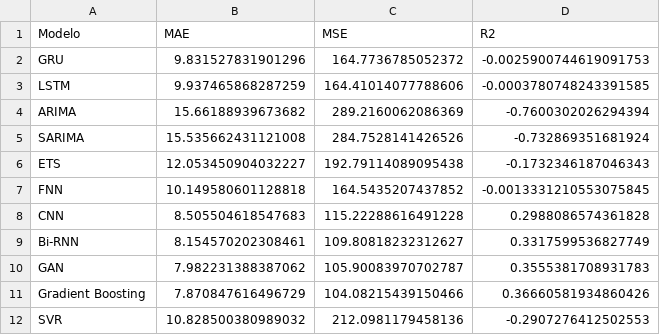
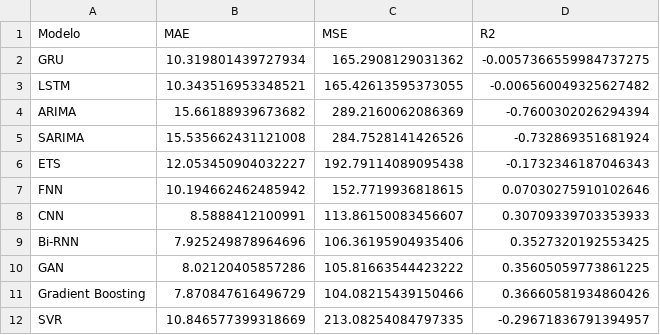
Before and after one commit to CidClayQuirino/rnn-component-lIfe-cycle, a CSV file: df_resultsTiltClinderHydro.csv, drawn as a sheet.

Commit message:
Atualizando df_resultsTiltClinderHydro.csv

```diff
--- a/df_resultsTiltClinderHydro.csv
+++ b/df_resultsTiltClinderHydro.csv
@@ -1,4 +1,4 @@
 Modelo,MAE,MSE,R2
-GRU,9.831527831901296,164.7736785052372,-0.0025900744619091753
-LSTM,9.937465868287259,164.41014077788606,-0.0003780748243391585
+GRU,10.319801439727934,165.2908129031362,-0.0057366559984737275
+LSTM,10.343516953348521,165.42613595373055,-0.006560049325627482
 ARIMA,15.66188939673682,289.2160062086369,-0.7600302026294394
@@ -6,7 +6,7 @@ SARIMA,15.535662431121008,284.7528141426526,-0.732869351681924
 ETS,12.053450904032227,192.79114089095438,-0.1732346187046343
-FNN,10.149580601128818,164.5435207437852,-0.0013331210553075845
-CNN,8.505504618547683,115.22288616491228,0.2988086574361828
-Bi-RNN,8.154570202308461,109.80818232312627,0.3317599536827749
-GAN,7.982231388387062,105.90083970702787,0.3555381708931783
+FNN,10.194662462485942,152.7719936818615,0.07030275910102646
+CNN,8.5888412100991,113.86150083456607,0.30709339703353933
+Bi-RNN,7.925249878964696,106.36195904935406,0.3527320192553425
+GAN,8.02120405857286,105.81663544423222,0.35605059773861225
 Gradient Boosting,7.870847616496729,104.08215439150466,0.36660581934860426
-SVR,10.828500380989032,212.0981179458136,-0.2907276412502553
+SVR,10.846577399318669,213.08254084797335,-0.29671836791394957
```
